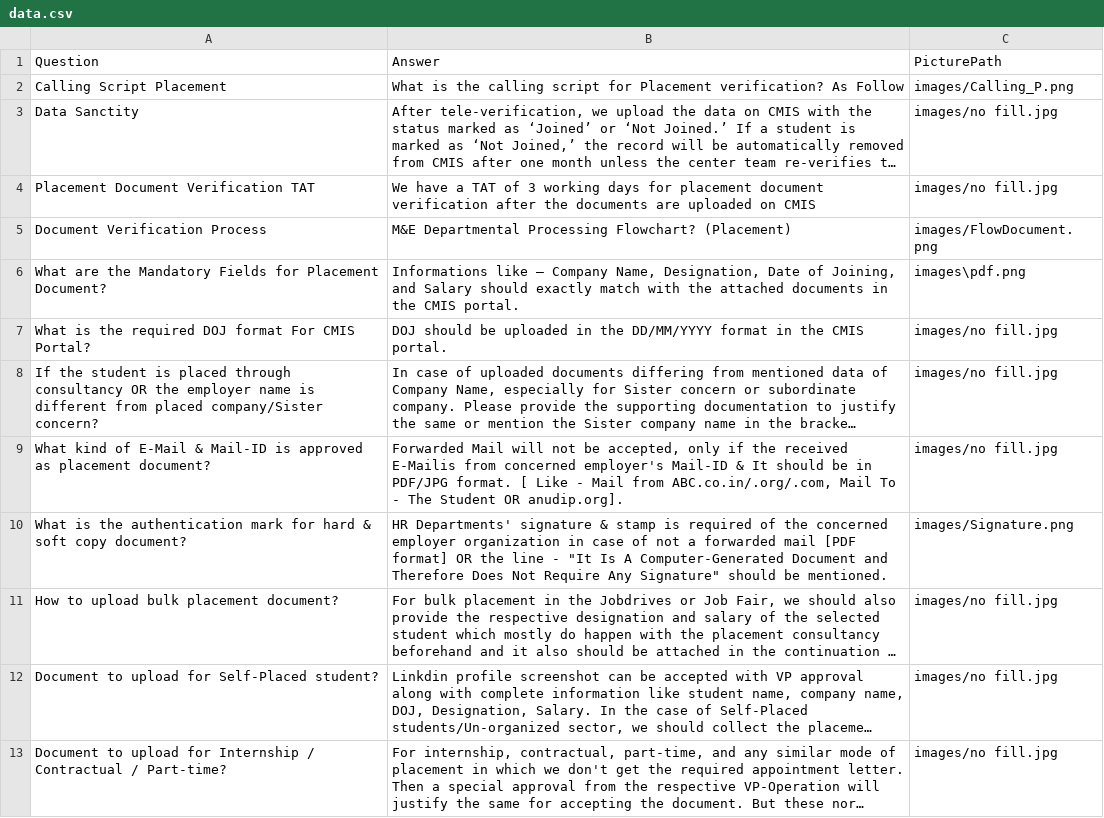
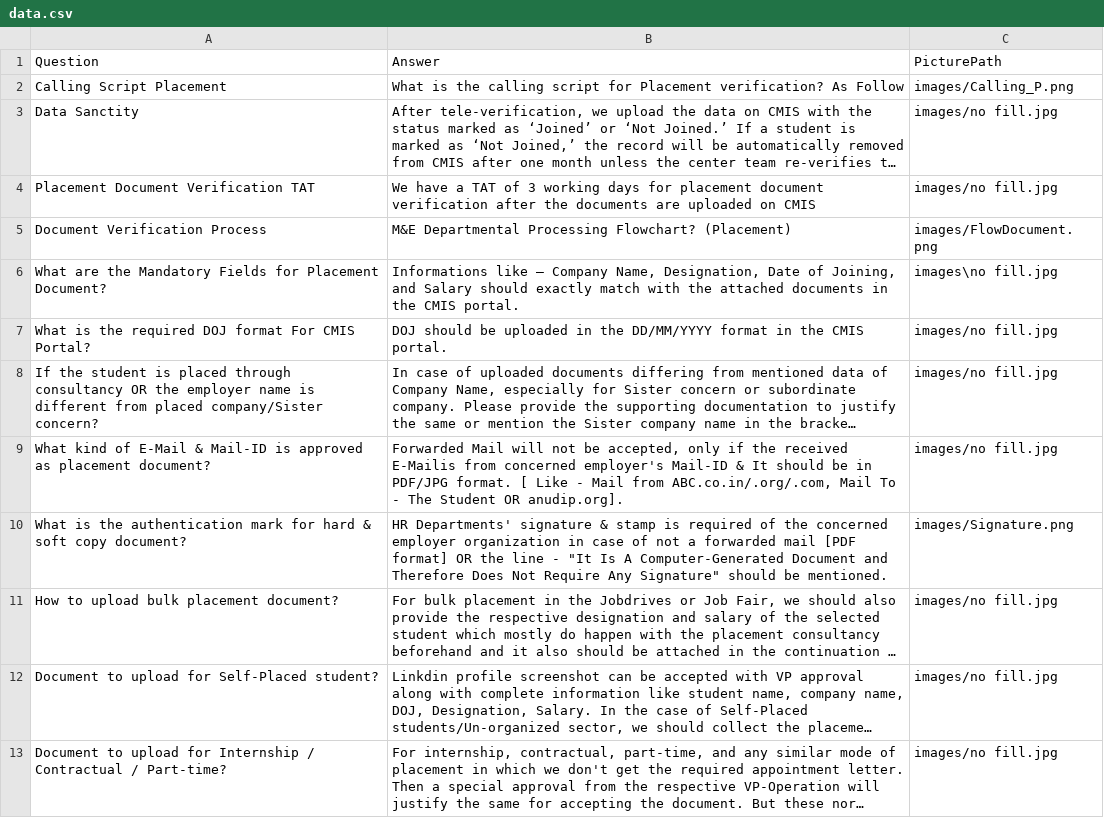
Before and after one commit to nibedanbhattacharjee97/first, a CSV file: data.csv, drawn as a sheet; only a part is shown; long unchanged cells end in ….

Commit message:
new

```diff
--- a/data.csv
+++ b/data.csv
@@ -5,3 +5,3 @@ Placement Document Verification TAT,"We have a TAT of 3 working days for placeme
 Document Verification Process,M&E Departmental Processing Flowchart? (Placement),images/FlowDocument.png
-What are the Mandatory Fields for Placement Document?,"Informations like – Company Name, Designation, Date of Joining, and Salary should exactly match with the attached documents in the CMIS portal.",images\pdf.png
+What are the Mandatory Fields for Placement Document?,"Informations like – Company Name, Designation, Date of Joining, and Salary should exactly match with the attached documents in the CMIS portal.",images\no fill.jpg
 What is the required DOJ format For CMIS Portal?,DOJ should be uploaded in the DD/MM/YYYY format in the CMIS portal.,images/no fill.jpg
```
